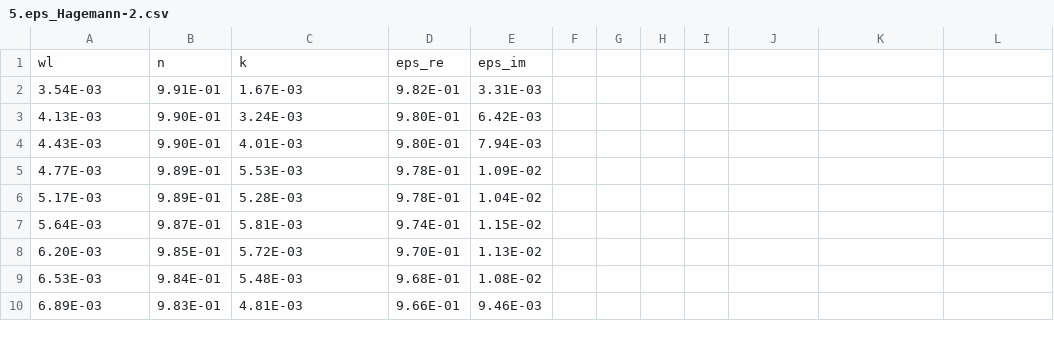
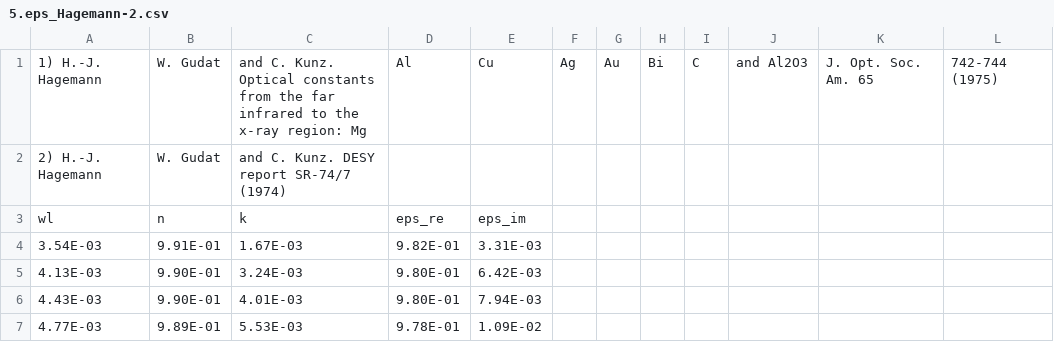
Before and after one commit to ItsHirak/PlasmonPocket, a CSV file: 5.eps_Hagemann-2.csv, drawn as a sheet; only a part is shown; the shorter side is filled out with more unchanged rows.

Commit message:
Update 5.eps_Hagemann-2.csv

```diff
--- a/5.eps_Hagemann-2.csv
+++ b/5.eps_Hagemann-2.csv
@@ -1 +1,3 @@
+1) H.-J. Hagemann, W. Gudat, and C. Kunz. Optical constants from the far infrared to the x-ray region: Mg, Al, Cu, Ag, Au, Bi, C, and Al2O3, J. Opt. Soc. Am. 65, 742-744 (1975)
+2) H.-J. Hagemann, W. Gudat, and C. Kunz. DESY report SR-74/7 (1974)
 wl,n,k,eps_re,eps_im
```
